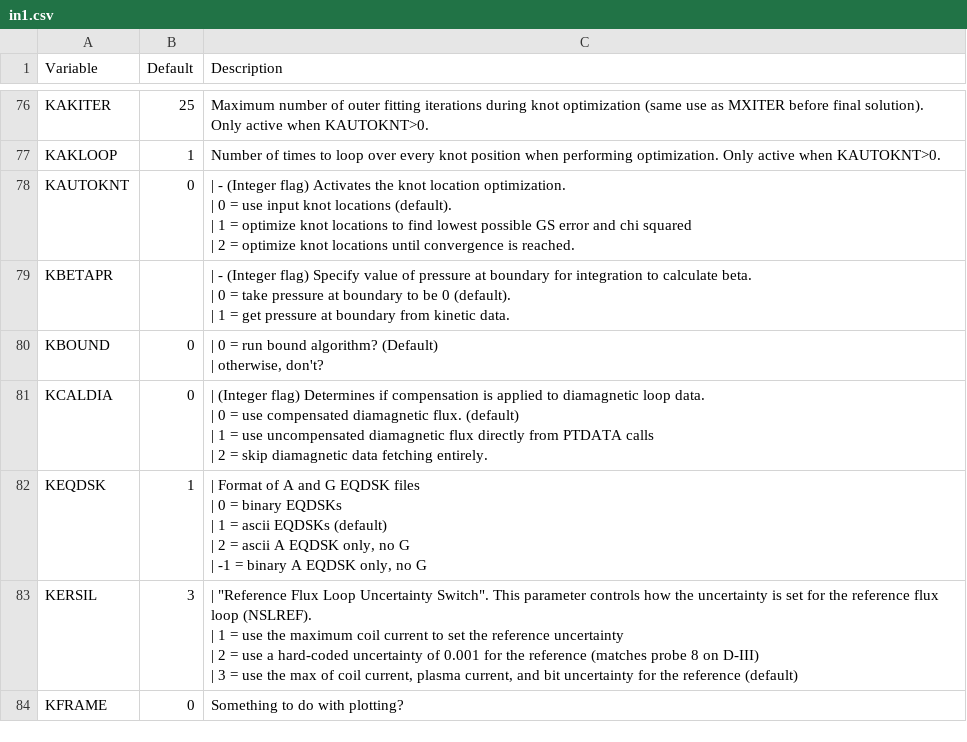
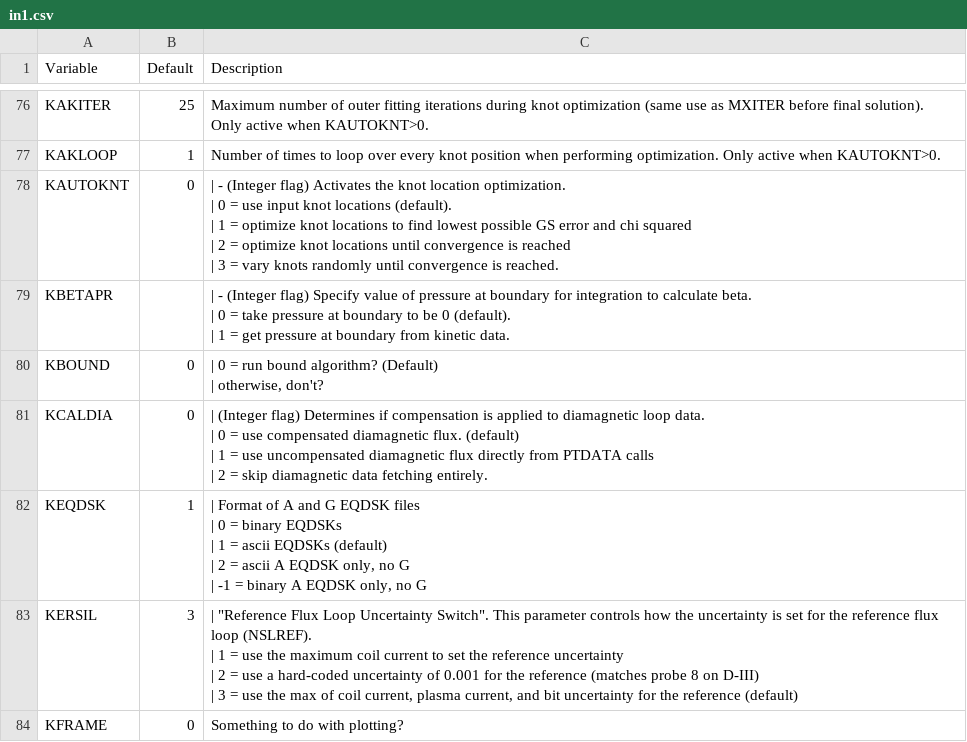
Before and after one commit to gafusion/EFIT, a CSV file: docs/tables/in1.csv, drawn as a sheet; only a part is shown, gaps mark what is left out.

Commit message:
Adding a new knot optimization method with random perturbations

```diff
--- a/docs/tables/in1.csv
+++ b/docs/tables/in1.csv
@@ -148,6 +148,7 @@ KAKITER,25,Maximum number of outer fitting iterations during knot optimization (
 KAKLOOP,1,Number of times to loop over every knot position when performing optimization.  Only active when KAUTOKNT>0.
-KAUTOKNT,0,"| - (Integer flag) Activates the knot location optimization.
-| 0 = use input knot locations (default).
-| 1 = optimize knot locations to find lowest possible GS error and chi squared
-| 2 = optimize knot locations until convergence is reached."
+KAUTOKNT,0,"| - (Integer flag) Activates the knot location optimization.
+| 0 = use input knot locations (default).
+| 1 = optimize knot locations to find lowest possible GS error and chi squared
+| 2 = optimize knot locations until convergence is reached
+| 3 = vary knots randomly until convergence is reached."
 KBETAPR,,"| - (Integer flag) Specify value of pressure at boundary for integration to calculate beta.
```
Also changed, not shown: 10 other files.
